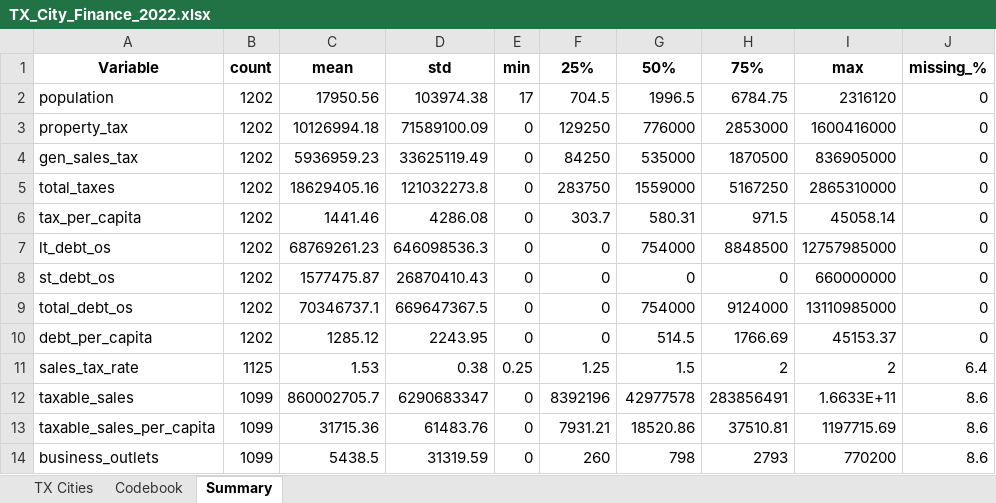
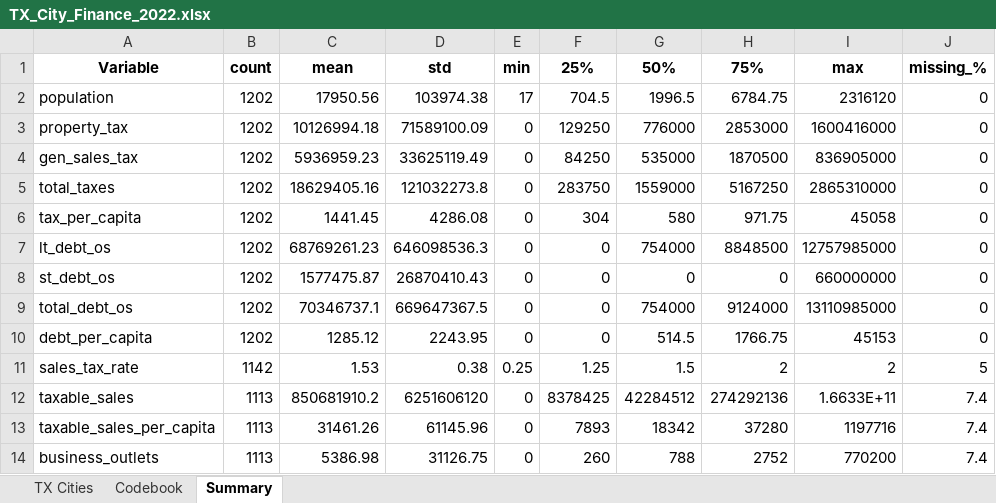
Before and after one commit to scottlangford2/pa3311-textbook, an Excel workbook: data/TX_City_Finance_2022.xlsx, sheet Summary, drawn as a sheet; only a part is shown; values as stored, in another font and other column widths than the file's, no borders; the diff covers the shown part only; the diff names each change by its address in the sheet, - before the commit and + after, or states it on an @@ line.

```diff
--- a/data/TX_City_Finance_2022.xlsx (sheet Summary)
+++ b/data/TX_City_Finance_2022.xlsx (sheet Summary)
-C6 (mean): 1441.46
+C6 (mean): 1441.45
-F6 (25%): 303.7
+F6 (25%): 304
-G6 (50%): 580.31
+G6 (50%): 580
-H6 (75%): 971.5
+H6 (75%): 971.75
-I6 (max): 45058.14
+I6 (max): 45058
-H10 (75%): 1766.69
+H10 (75%): 1766.75
-I10 (max): 45153.37
+I10 (max): 45153
-B11 (count): 1125
+B11 (count): 1142
-J11 (missing_%): 6.4
+J11 (missing_%): 5
-B12:B14 (count): 1099
+B12:B14 (count): 1113
-C12 (mean): 860002705.7
+C12 (mean): 850681910.2
-D12 (std): 6290683347
+D12 (std): 6251606120
-F12 (25%): 8392196
+F12 (25%): 8378425
-G12 (50%): 42977578
+G12 (50%): 42284512
-H12 (75%): 283856491
+H12 (75%): 274292136
-J12:J14 (missing_%): 8.6
+J12:J14 (missing_%): 7.4
-C13 (mean): 31715.36
+C13 (mean): 31461.26
-D13 (std): 61483.76
+D13 (std): 61145.96
-F13 (25%): 7931.21
+F13 (25%): 7893
-G13 (50%): 18520.86
+G13 (50%): 18342
-H13 (75%): 37510.81
+H13 (75%): 37280
-I13 (max): 1197715.69
+I13 (max): 1197716
-C14 (mean): 5438.5
+C14 (mean): 5386.98
-D14 (std): 31319.59
+D14 (std): 31126.75
-G14 (50%): 798
+G14 (50%): 788
-H14 (75%): 2793
+H14 (75%): 2752
```
Also changed, not shown: 25 edited cells elsewhere in this sheet, sheet TX Cities, data/TX_City_Sales_Panel_2013_2024.xlsx, 11 other files.
